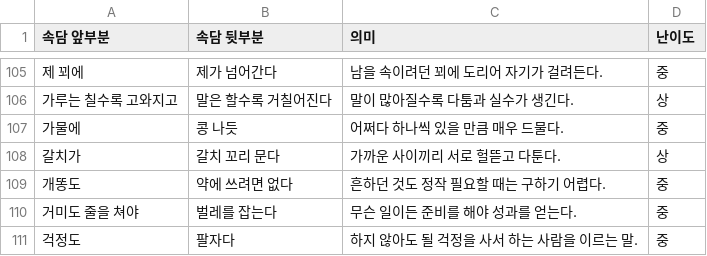
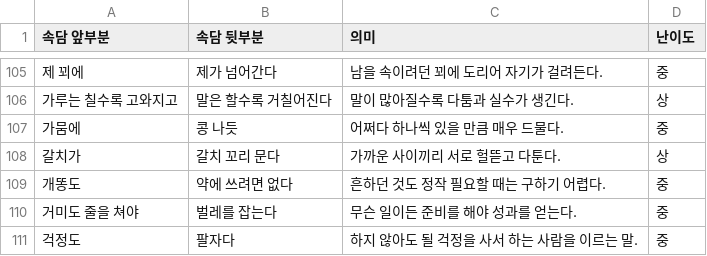
Before and after one commit to dolidori/doodle-guess, a CSV file: docs/old_sayings.csv, drawn as a sheet; only a part is shown, gaps mark what is left out.

```diff
--- a/docs/old_sayings.csv
+++ b/docs/old_sayings.csv
@@ -106,3 +106,3 @@
 가루는 칠수록 고와지고,말은 할수록 거칠어진다,말이 많아질수록 다툼과 실수가 생긴다.,상
-가물에,콩 나듯,어쩌다 하나씩 있을 만큼 매우 드물다.,중
+가뭄에,콩 나듯,어쩌다 하나씩 있을 만큼 매우 드물다.,중
 갈치가,갈치 꼬리 문다,가까운 사이끼리 서로 헐뜯고 다툰다.,상
```
Also changed, not shown: 1 other file.
